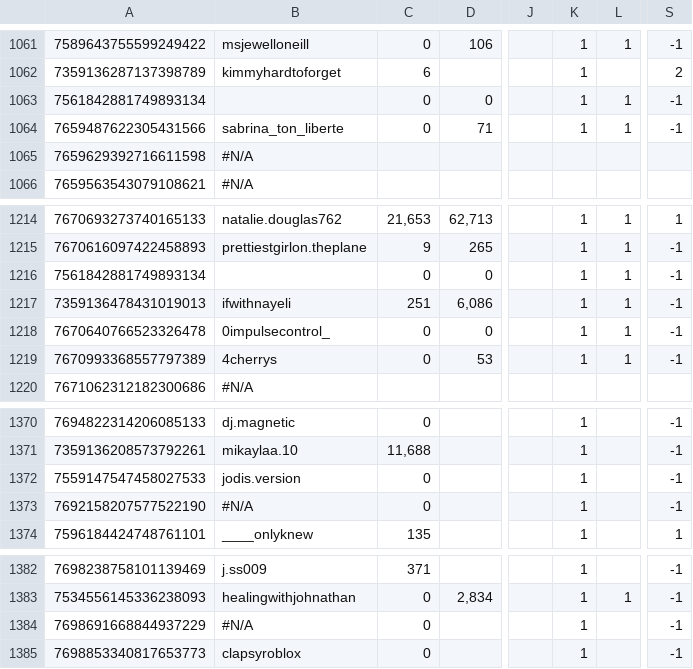
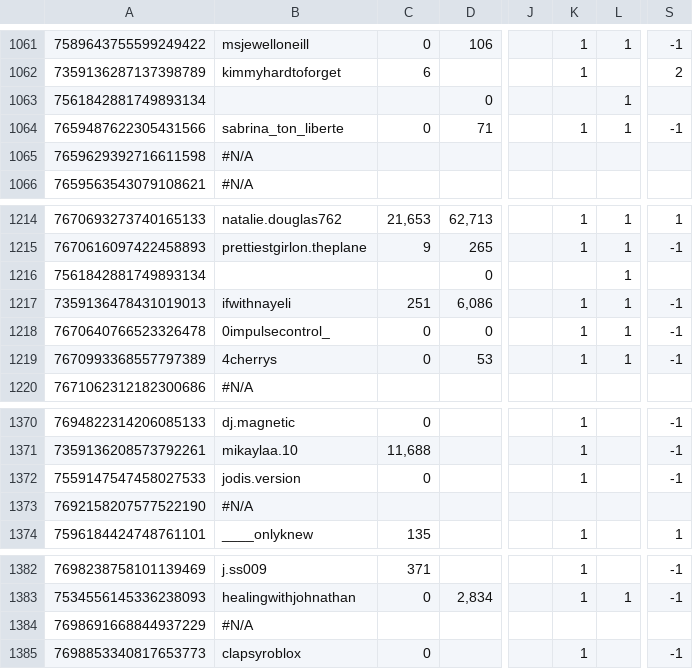
Before and after one commit to ceyre-boop/TABOOST_Platfrom, a CSV file: data/history.csv, drawn as a sheet; only a part is shown, gaps mark what is left out; the diff covers the shown part only; the diff names each change by its address in the sheet, - before the commit and + after, or states it on an @@ line.

```diff
--- a/data/history.csv
+++ b/data/history.csv
-C1063: 0
+C1063: (empty)
-K1063: 1
+K1063: (empty)
-S1063: -1
+S1063: (empty)
-C1216: 0
+C1216: (empty)
-K1216: 1
+K1216: (empty)
-S1216: -1
+S1216: (empty)
-C1373: 0
+C1373: (empty)
-K1373: 1
+K1373: (empty)
-S1373: -1
+S1373: (empty)
-C1384: 0
+C1384: (empty)
-K1384: 1
+K1384: (empty)
-S1384: -1
+S1384: (empty)
```
Also changed, not shown: 15 edited cells elsewhere in this file.
